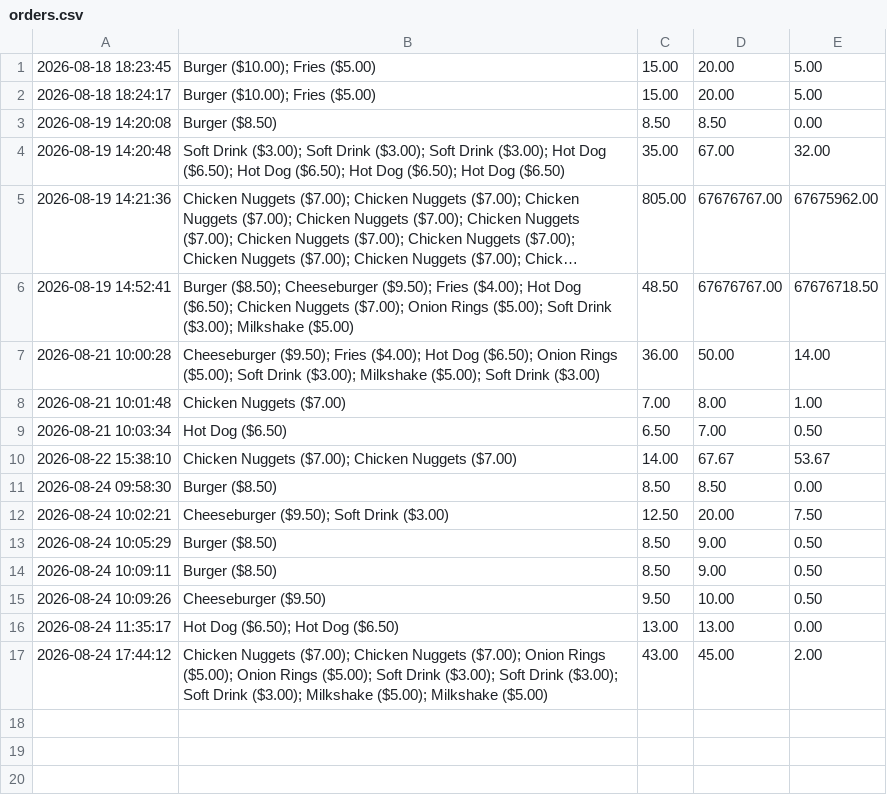
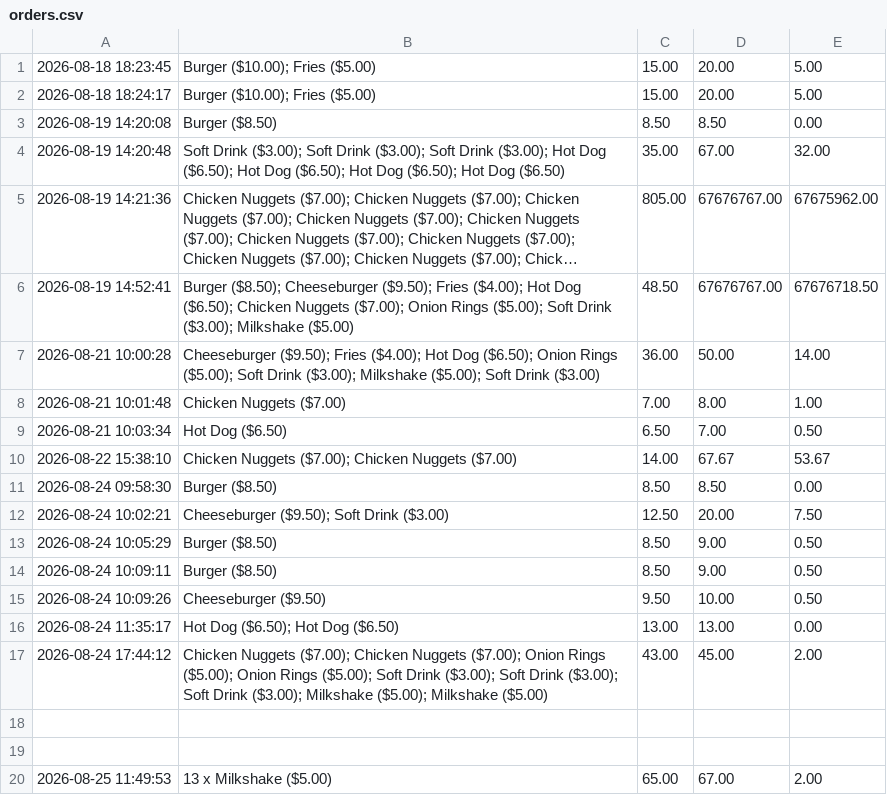
Before and after one commit to h20drinker/3DIP-ASSESSMENT, a CSV file: orders.csv, drawn as a sheet; long unchanged cells end in …; the diff names each change by its address in the sheet, - before the commit and + after, or states it on an @@ line.

Commit message:
modified save_order to count item quantities and summarize them in orders.csv

```diff
--- a/orders.csv
+++ b/orders.csv
+row 18: (empty)
+row 19: (empty)
+row 20: 2026-08-25 11:49:53 | 13 x Milkshake ($5.00) | 65.00 | 67.00 | 2.00
```
Also changed, not shown: 1 other file.
